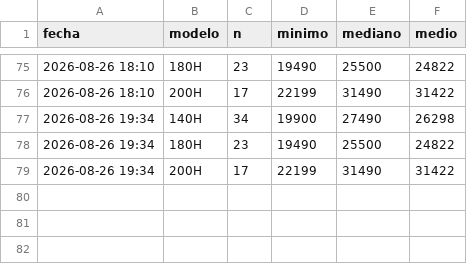
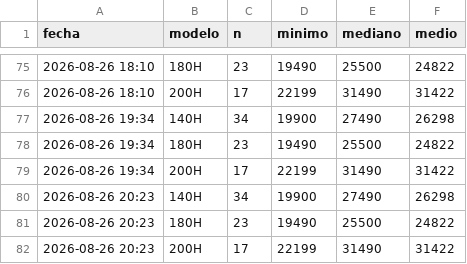
Before and after one commit to Over84sp/coches-corolla, a CSV file: .data/historico_modelos.csv, drawn as a sheet; only a part is shown, gaps mark what is left out.

```diff
--- a/.data/historico_modelos.csv
+++ b/.data/historico_modelos.csv
@@ -79 +79,4 @@ fecha,modelo,n,minimo,mediano,medio
 2026-08-26 19:34,200H,17,22199,31490,31422
+2026-08-26 20:23,140H,34,19900,27490,26298
+2026-08-26 20:23,180H,23,19490,25500,24822
+2026-08-26 20:23,200H,17,22199,31490,31422
```
Also changed, not shown: .data/estado_log.csv, .data/historico_precios.csv, 3 other files.
